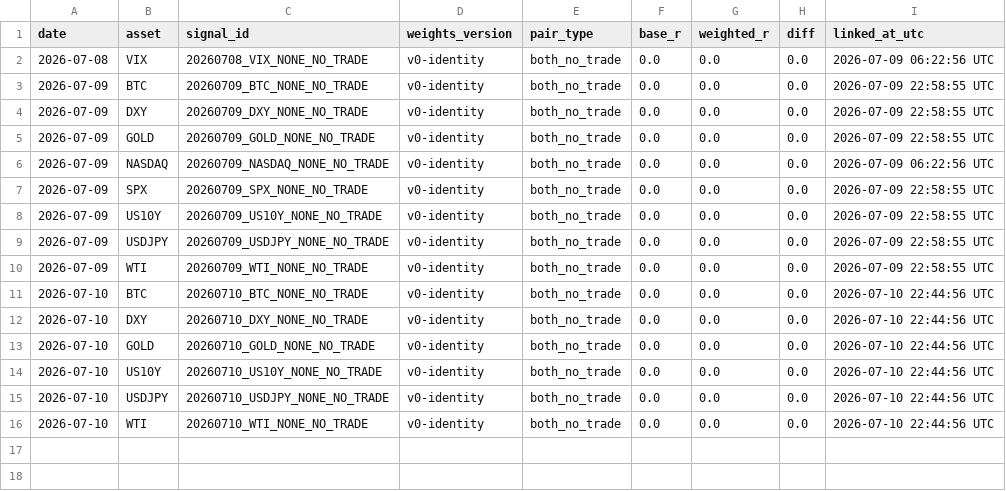
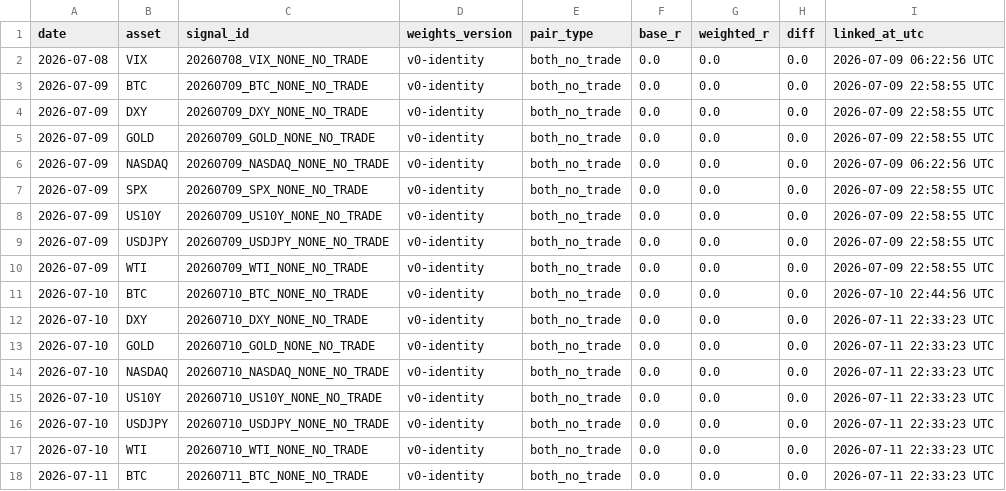
Before and after one commit to Tadaim2tk/tactical-swing-os, a CSV file: data/shadow_outcome_diffs.csv, drawn as a sheet.

```diff
--- a/data/shadow_outcome_diffs.csv
+++ b/data/shadow_outcome_diffs.csv
@@ -11,6 +11,8 @@ date,asset,signal_id,weights_version,pair_type,base_r,weighted_r,diff,linked_at_
 2026-07-10,BTC,20260710_BTC_NONE_NO_TRADE,v0-identity,both_no_trade,0.0,0.0,0.0,2026-07-10 22:44:56 UTC
-2026-07-10,DXY,20260710_DXY_NONE_NO_TRADE,v0-identity,both_no_trade,0.0,0.0,0.0,2026-07-10 22:44:56 UTC
-2026-07-10,GOLD,20260710_GOLD_NONE_NO_TRADE,v0-identity,both_no_trade,0.0,0.0,0.0,2026-07-10 22:44:56 UTC
-2026-07-10,US10Y,20260710_US10Y_NONE_NO_TRADE,v0-identity,both_no_trade,0.0,0.0,0.0,2026-07-10 22:44:56 UTC
-2026-07-10,USDJPY,20260710_USDJPY_NONE_NO_TRADE,v0-identity,both_no_trade,0.0,0.0,0.0,2026-07-10 22:44:56 UTC
-2026-07-10,WTI,20260710_WTI_NONE_NO_TRADE,v0-identity,both_no_trade,0.0,0.0,0.0,2026-07-10 22:44:56 UTC
+2026-07-10,DXY,20260710_DXY_NONE_NO_TRADE,v0-identity,both_no_trade,0.0,0.0,0.0,2026-07-11 22:33:23 UTC
+2026-07-10,GOLD,20260710_GOLD_NONE_NO_TRADE,v0-identity,both_no_trade,0.0,0.0,0.0,2026-07-11 22:33:23 UTC
+2026-07-10,NASDAQ,20260710_NASDAQ_NONE_NO_TRADE,v0-identity,both_no_trade,0.0,0.0,0.0,2026-07-11 22:33:23 UTC
+2026-07-10,US10Y,20260710_US10Y_NONE_NO_TRADE,v0-identity,both_no_trade,0.0,0.0,0.0,2026-07-11 22:33:23 UTC
+2026-07-10,USDJPY,20260710_USDJPY_NONE_NO_TRADE,v0-identity,both_no_trade,0.0,0.0,0.0,2026-07-11 22:33:23 UTC
+2026-07-10,WTI,20260710_WTI_NONE_NO_TRADE,v0-identity,both_no_trade,0.0,0.0,0.0,2026-07-11 22:33:23 UTC
+2026-07-11,BTC,20260711_BTC_NONE_NO_TRADE,v0-identity,both_no_trade,0.0,0.0,0.0,2026-07-11 22:33:23 UTC
```
Also changed, not shown: data/prediction_log_scores.csv, data/shadow_weight_comparisons.csv.
